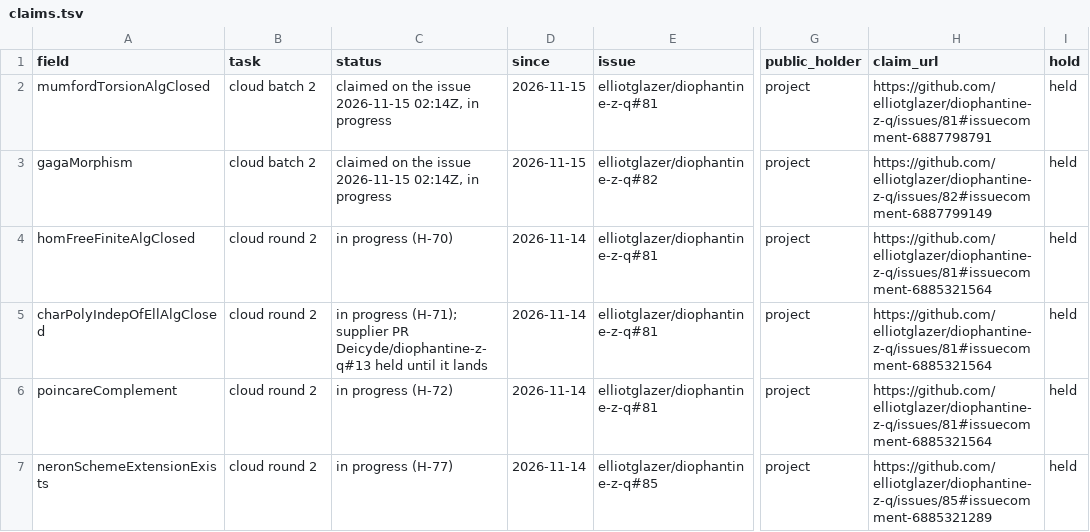
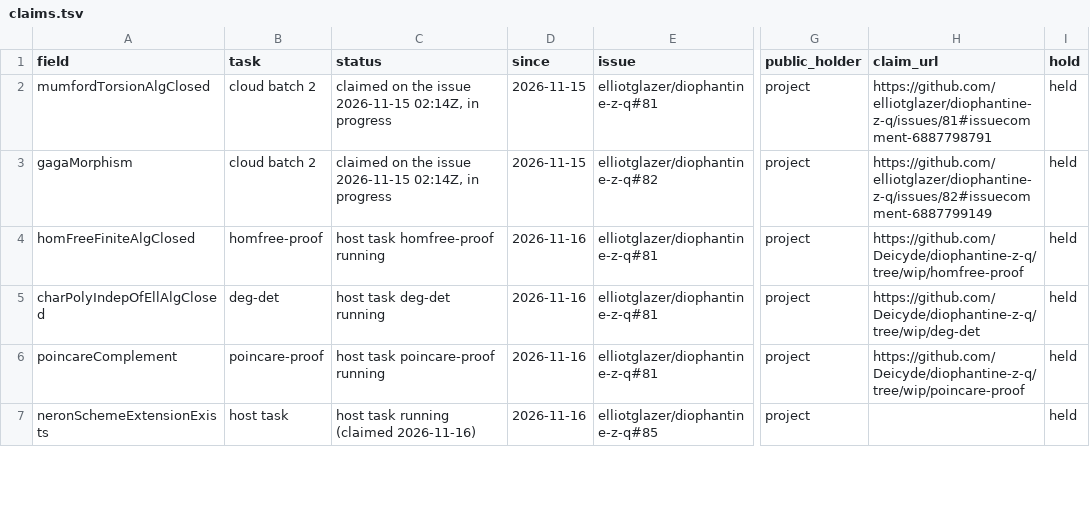
Before and after one commit to CheyLoveday/diophantine-z-q, a TSV file: docs/one-proof/claims.tsv, drawn as a sheet; only a part is shown, gaps mark what is left out; the diff covers the shown part only; the diff names each change by its address in the sheet, - before the commit and + after, or states it on an @@ line.

Commit message:
leaf-fold32: hJP proved (fork PR #38 at a9bc2e35, validated by jp-compile 87e21328; Main hand fold, kinds row dropped); claims rows for the running host tasks (replaced fields claimed on their new leaves)

```diff
--- a/docs/one-proof/claims.tsv
+++ b/docs/one-proof/claims.tsv
-B4 (task): cloud round 2
+B4 (task): homfree-proof
-C4 (status): in progress (H-70)
+C4 (status): host task homfree-proof running
-D4:D7 (since): 2026-11-14
+D4:D7 (since): 2026-11-16
-H4 (claim_url): https://github.com/elliotglazer/diophantine-z-q/issues/81#issuecomment-6885321564
+H4 (claim_url): https://github.com/Deicyde/diophantine-z-q/tree/wip/homfree-proof
-B5 (task): cloud round 2
+B5 (task): deg-det
-C5 (status): in progress (H-71); supplier PR Deicyde/diophantine-z-q#13 held until it lands
+C5 (status): host task deg-det running
-H5 (claim_url): https://github.com/elliotglazer/diophantine-z-q/issues/81#issuecomment-6885321564
+H5 (claim_url): https://github.com/Deicyde/diophantine-z-q/tree/wip/deg-det
-B6 (task): cloud round 2
+B6 (task): poincare-proof
-C6 (status): in progress (H-72)
+C6 (status): host task poincare-proof running
-H6 (claim_url): https://github.com/elliotglazer/diophantine-z-q/issues/81#issuecomment-6885321564
+H6 (claim_url): https://github.com/Deicyde/diophantine-z-q/tree/wip/poincare-proof
-B7 (task): cloud round 2
+B7 (task): host task
-C7 (status): in progress (H-77)
+C7 (status): host task running (claimed 2026-11-16)
-H7 (claim_url): https://github.com/elliotglazer/diophantine-z-q/issues/85#issuecomment-6885321289
+H7 (claim_url): (empty)
```
Also changed, not shown: 7 added rows and 13 edited cells elsewhere in this file, docs/one-proof/kinds.tsv, 8 other files.
